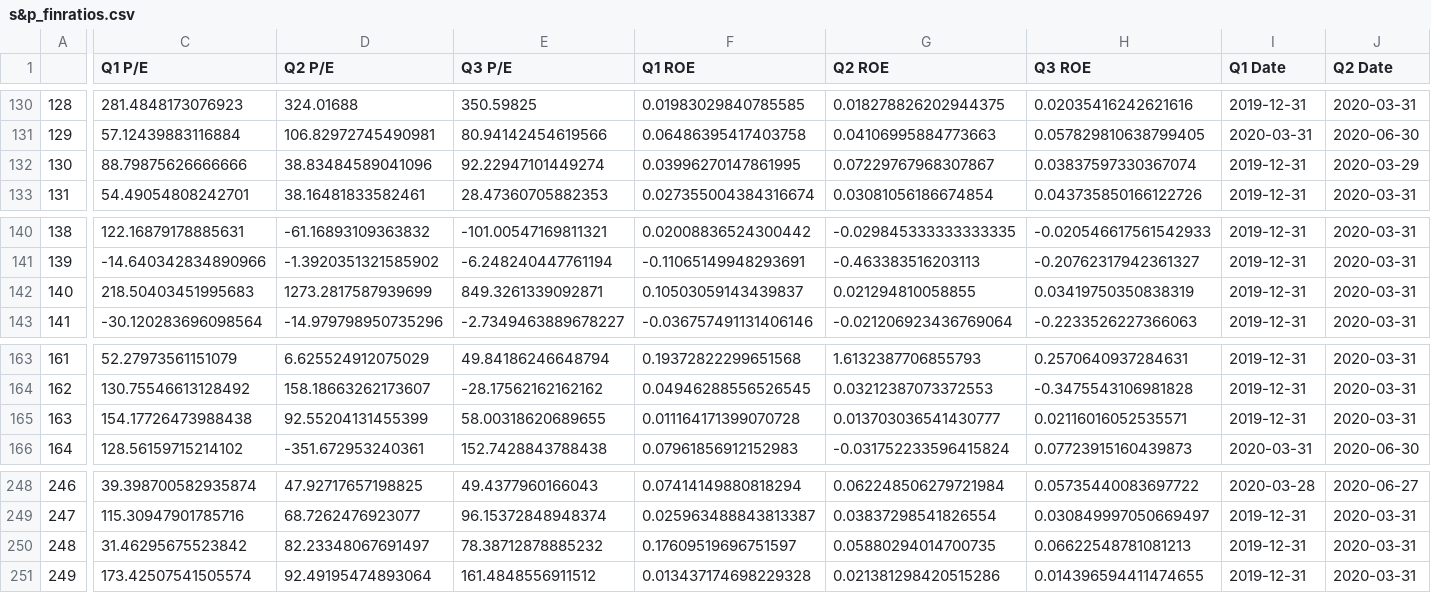
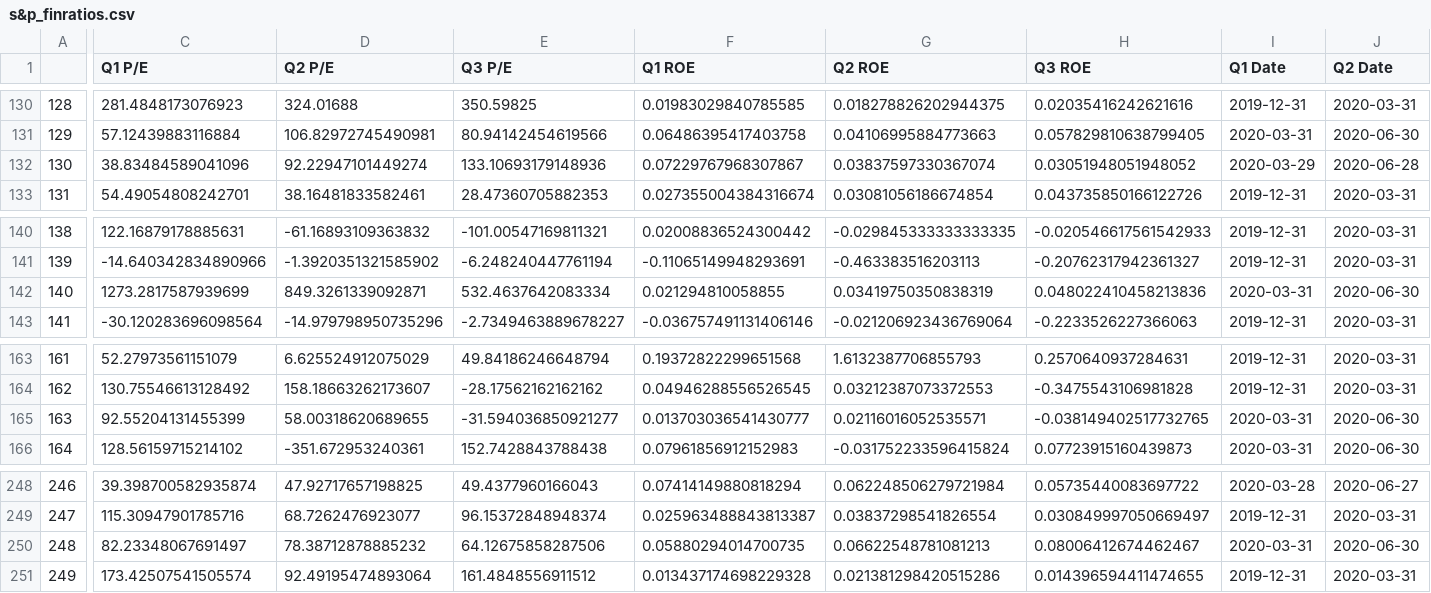
Before and after one commit to m1nsun9/Tech_Bubble_Analysis, a CSV file: output/s&p_finratios.csv, drawn as a sheet; only a part is shown, gaps mark what is left out; the diff covers the shown part only; the diff names each change by its address in the sheet, - before the commit and + after, or states it on an @@ line.

```diff
--- a/output/s&p_finratios.csv
+++ b/output/s&p_finratios.csv
-C132 (Q1 P/E): 88.79875626666666
+C132 (Q1 P/E): 38.83484589041096
-D132 (Q2 P/E): 38.83484589041096
+D132 (Q2 P/E): 92.22947101449274
-E132 (Q3 P/E): 92.22947101449274
+E132 (Q3 P/E): 133.10693179148936
-F132 (Q1 ROE): 0.03996270147861995
+F132 (Q1 ROE): 0.07229767968307867
-G132 (Q2 ROE): 0.07229767968307867
+G132 (Q2 ROE): 0.03837597330367074
-H132 (Q3 ROE): 0.03837597330367074
+H132 (Q3 ROE): 0.03051948051948052
-I132 (Q1 Date): 2019-12-31
+I132 (Q1 Date): 2020-03-29
-J132 (Q2 Date): 2020-03-29
+J132 (Q2 Date): 2020-06-28
-C142 (Q1 P/E): 218.50403451995683
+C142 (Q1 P/E): 1273.2817587939699
-D142 (Q2 P/E): 1273.2817587939699
+D142 (Q2 P/E): 849.3261339092871
-E142 (Q3 P/E): 849.3261339092871
+E142 (Q3 P/E): 532.4637642083334
-F142 (Q1 ROE): 0.10503059143439837
+F142 (Q1 ROE): 0.021294810058855
-G142 (Q2 ROE): 0.021294810058855
+G142 (Q2 ROE): 0.03419750350838319
-H142 (Q3 ROE): 0.03419750350838319
+H142 (Q3 ROE): 0.048022410458213836
-I142 (Q1 Date): 2019-12-31
+I142 (Q1 Date): 2020-03-31
-J142 (Q2 Date): 2020-03-31
+J142 (Q2 Date): 2020-06-30
-C165 (Q1 P/E): 154.17726473988438
+C165 (Q1 P/E): 92.55204131455399
-D165 (Q2 P/E): 92.55204131455399
+D165 (Q2 P/E): 58.00318620689655
-E165 (Q3 P/E): 58.00318620689655
+E165 (Q3 P/E): -31.594036850921277
-F165 (Q1 ROE): 0.011164171399070728
+F165 (Q1 ROE): 0.013703036541430777
-G165 (Q2 ROE): 0.013703036541430777
+G165 (Q2 ROE): 0.02116016052535571
-H165 (Q3 ROE): 0.02116016052535571
+H165 (Q3 ROE): -0.038149402517732765
-I165 (Q1 Date): 2019-12-31
+I165 (Q1 Date): 2020-03-31
-J165 (Q2 Date): 2020-03-31
+J165 (Q2 Date): 2020-06-30
-C250 (Q1 P/E): 31.46295675523842
+C250 (Q1 P/E): 82.23348067691497
-D250 (Q2 P/E): 82.23348067691497
+D250 (Q2 P/E): 78.38712878885232
-E250 (Q3 P/E): 78.38712878885232
+E250 (Q3 P/E): 64.12675858287506
-F250 (Q1 ROE): 0.17609519696751597
+F250 (Q1 ROE): 0.05880294014700735
-G250 (Q2 ROE): 0.05880294014700735
+G250 (Q2 ROE): 0.06622548781081213
-H250 (Q3 ROE): 0.06622548781081213
+H250 (Q3 ROE): 0.08006412674462467
-I250 (Q1 Date): 2019-12-31
+I250 (Q1 Date): 2020-03-31
-J250 (Q2 Date): 2020-03-31
+J250 (Q2 Date): 2020-06-30
```
Also changed, not shown: 121 edited cells elsewhere in this file, output/nasdaq_financial_growth.csv, output/nasdaq_financial_ratios.csv, 5 other files.
